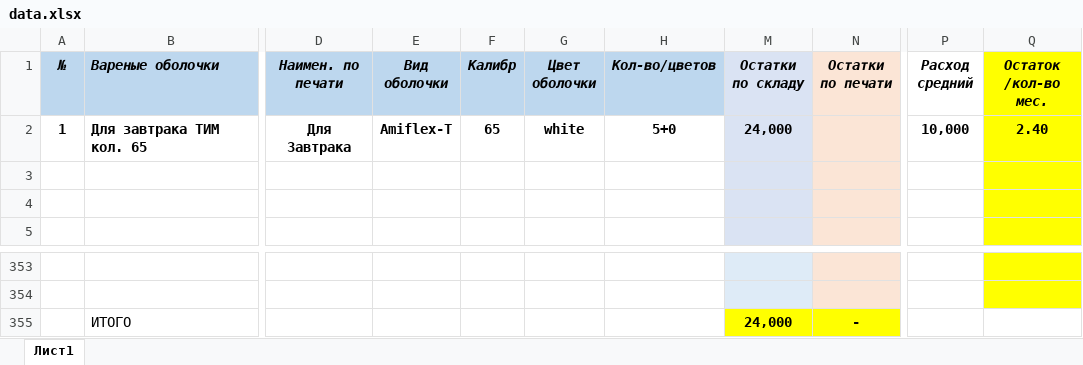
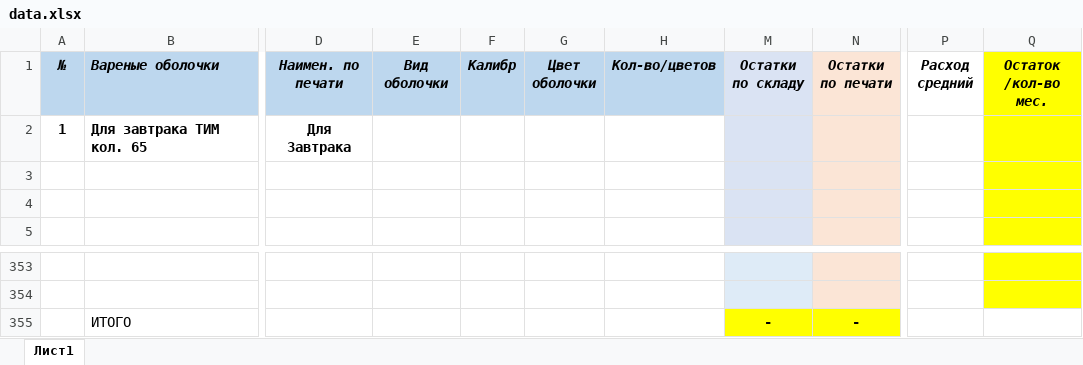
Before and after one commit to ibragimovf/sherin, an Excel workbook: data.xlsx, sheet Лист1, drawn as a sheet; only a part is shown, gaps mark what is left out; values as stored, in another font and other column widths than the file's, no borders; conditional formats not drawn; the diff names each change by its address in the sheet, - before the commit and + after, or states it on an @@ line.

```diff
--- a/data.xlsx (sheet Лист1)
+++ b/data.xlsx (sheet Лист1)
-E2 (Вид оболочки): Amiflex-T
+E2 (Вид оболочки): (empty)
-F2 (Калибр): 65
+F2 (Калибр): (empty)
-G2 (Цвет оболочки): white
+G2 (Цвет оболочки): (empty)
-H2 (Кол-во/цветов): 5+0
+H2 (Кол-во/цветов): (empty)
-M2 (Остатки по складу): 24,000
+M2 (Остатки по складу): (empty)
-P2 (Расход средний): 10,000
+P2 (Расход средний): (empty)
-Q2 (Остаток /кол-во мес.): 2.40
+Q2 (Остаток /кол-во мес.): (empty)
-M355 (Остатки по складу): 24,000
+M355 (Остатки по складу): -
```
Also changed, not shown: 1 other file.
